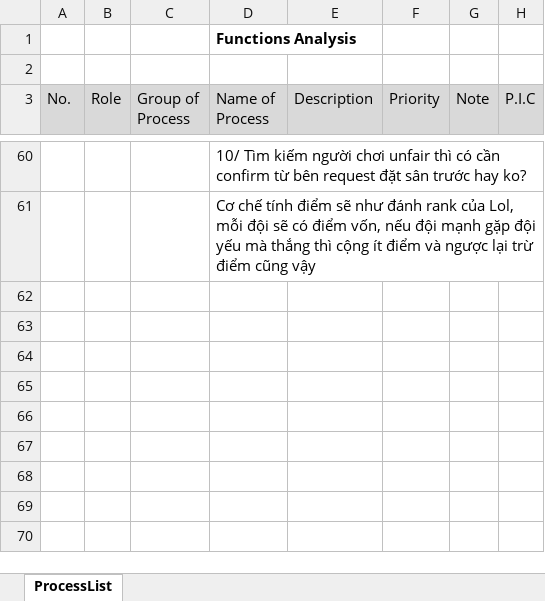
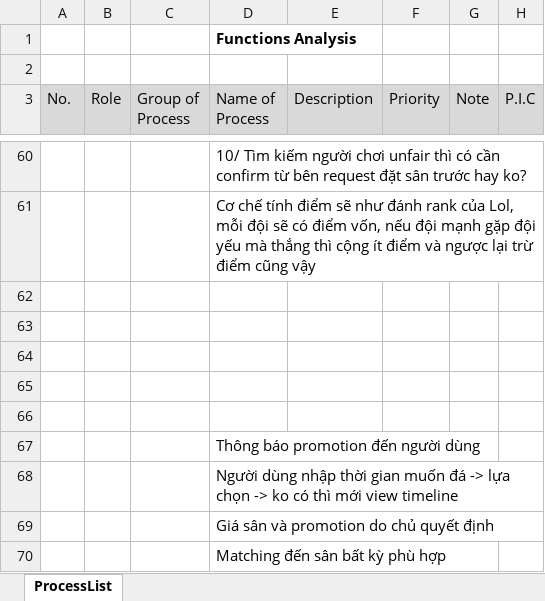
Before and after one commit to quymm/SWP49X-FFRS, an Excel workbook: document/Task.xlsx, sheet ProcessList, drawn as a sheet; only a part is shown, gaps mark what is left out; values as stored, in another font and other column widths than the file's, no borders; the diff names each change by its address in the sheet, - before the commit and + after, or states it on an @@ line.

```diff
--- a/document/Task.xlsx (sheet ProcessList)
+++ b/document/Task.xlsx (sheet ProcessList)
+row 62: (empty)
+row 63: (empty)
+row 64: (empty)
+row 65: (empty)
+row 66: (empty)
+row 67:  |  |  | Thông báo promotion đến người dùng
+row 68:  |  |  | Người dùng nhập thời gian muốn đá -> lựa chọn -> ko có thì mới view timeline
+row 69:  |  |  | Giá sân và promotion do chủ quyết định
+row 70:  |  |  | Matching đến sân bất kỳ phù hợp
```
Also changed, not shown: 1 other file.
